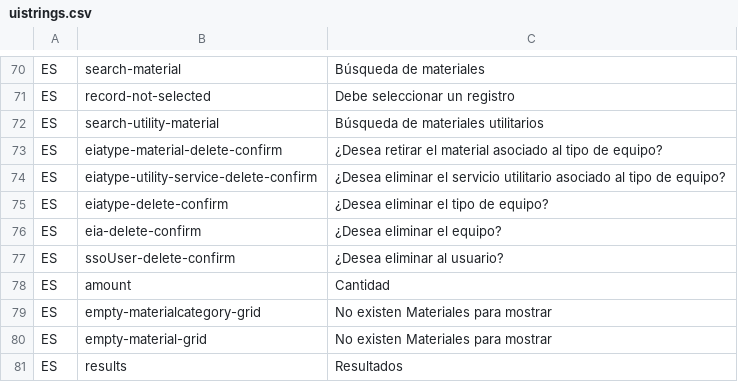
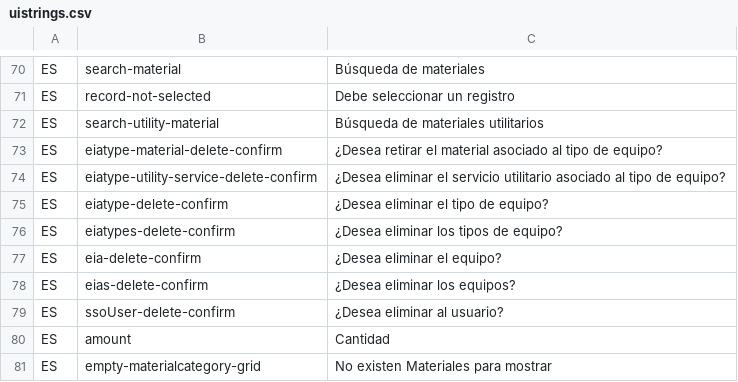
Before and after one commit to idbcgroup/GMH, a CSV file: ejb/src/main/resources/uistrings.csv, drawn as a sheet; only a part is shown, gaps mark what is left out; the shorter side is filled out with more unchanged rows.

Commit message:
ya se pueden eliminar equipos desde el resulset  y se ajustaron mensajes de confirmacion para eliminar equipos y tipos de equipo

```diff
--- a/ejb/src/main/resources/uistrings.csv
+++ b/ejb/src/main/resources/uistrings.csv
@@ -75,3 +75,5 @@ ES,eiatype-utility-service-delete-confirm,¿Desea eliminar el servicio utilitari
 ES,eiatype-delete-confirm,¿Desea eliminar el tipo de equipo?
+ES,eiatypes-delete-confirm,¿Desea eliminar los tipos de equipo?
 ES,eia-delete-confirm,¿Desea eliminar el equipo?
+ES,eias-delete-confirm,¿Desea eliminar los equipos?
 ES,ssoUser-delete-confirm,¿Desea eliminar al usuario?
```
Also changed, not shown: 5 other files.
